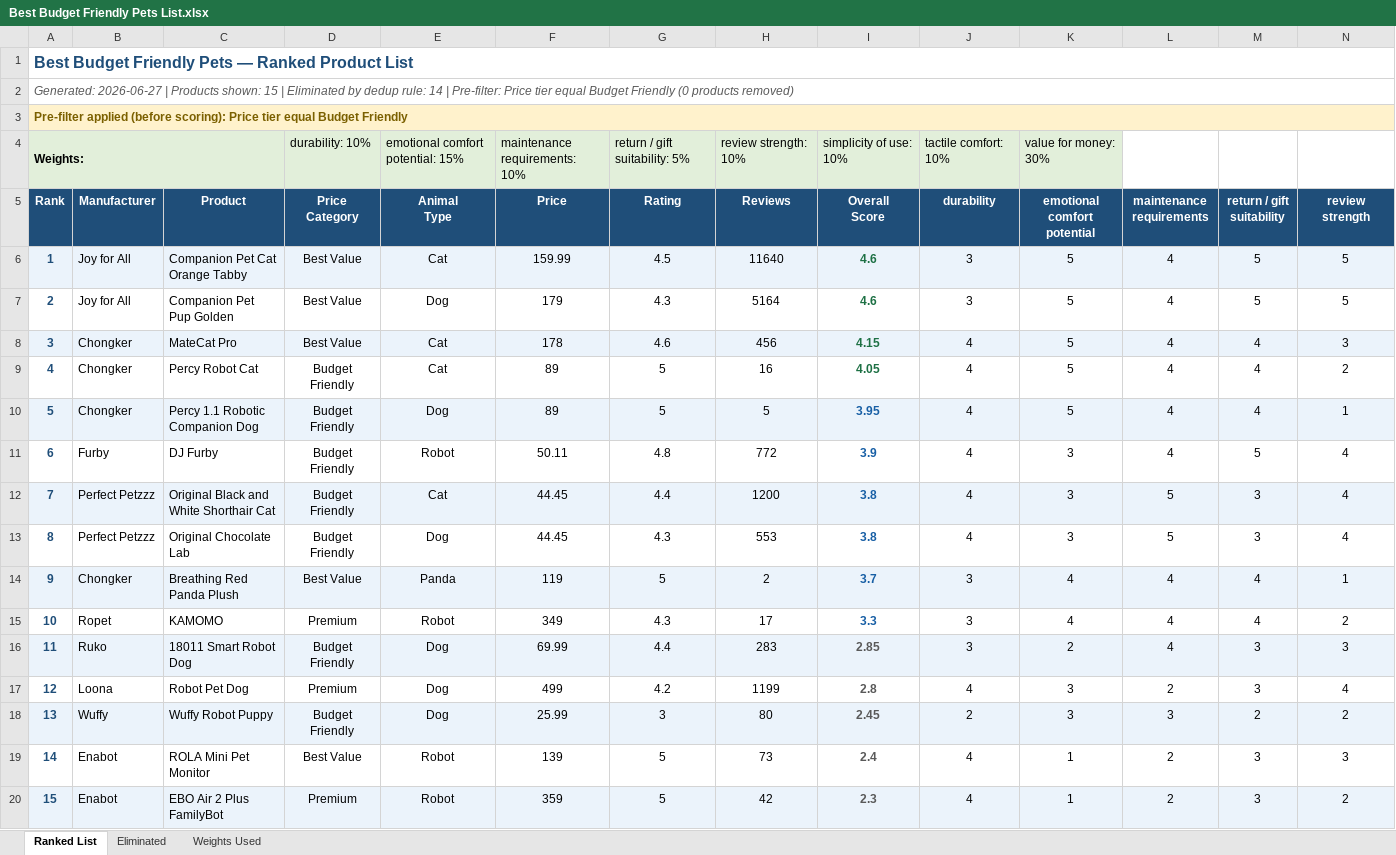
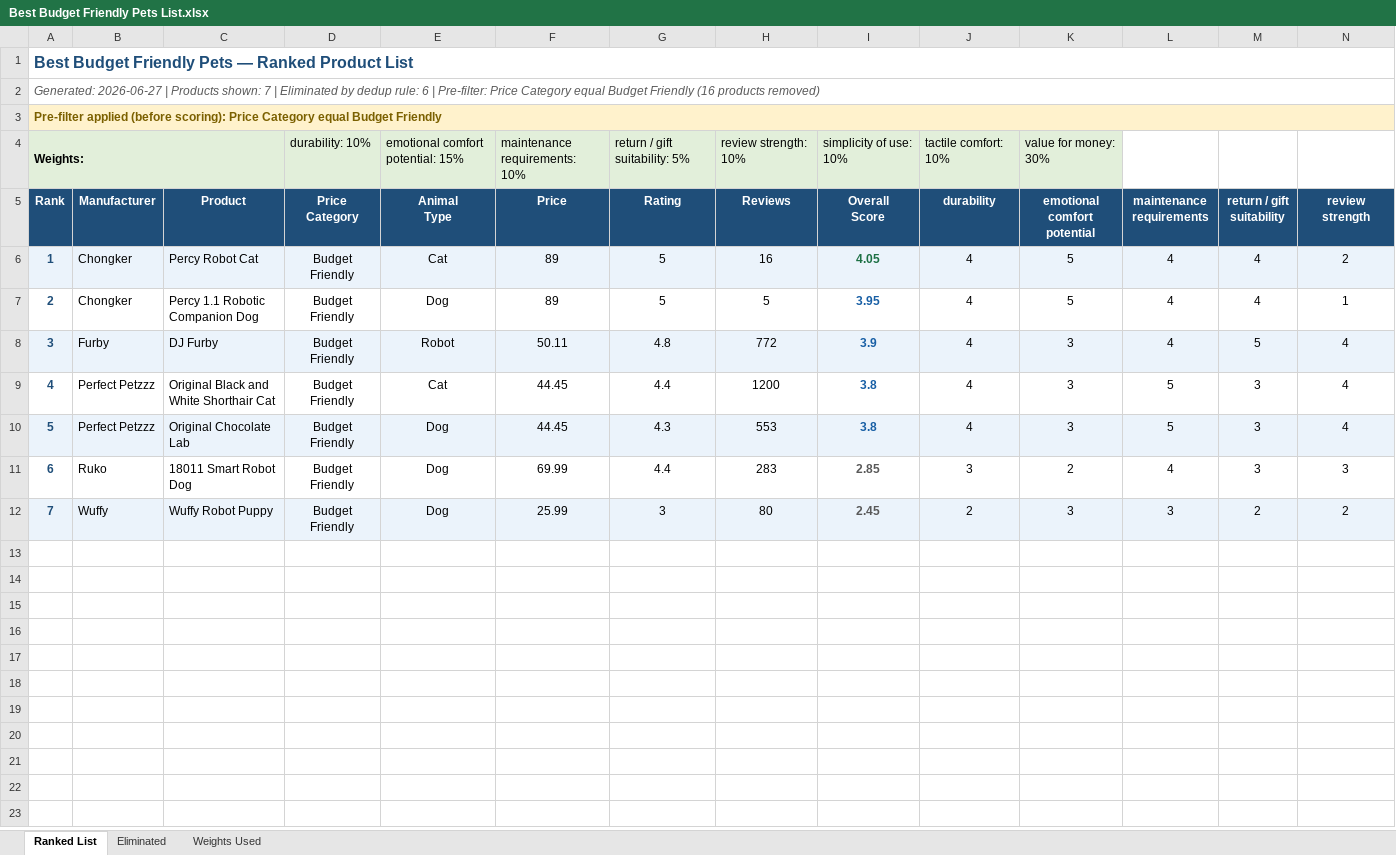
Before and after one commit to timsthomasson-cpu/Interactive-Pet-Marketplace, an Excel workbook: Documentation/Best For Lists/Best Budget Friendly Pets List.xlsx, sheet Ranked List, drawn as a sheet; only a part is shown; values as stored, in another font and other column widths than the file's, no borders; removed rows and columns are numbered as before the commit, all else as after; rows hold the shown columns only; the diff covers the shown part only; the diff names each change by its address in the sheet, - before the commit and + after, or states it on an @@ line.

Commit message:
Warm golden redesign, product images, layout cleanup

```diff
--- a/Documentation/Best For Lists/Best Budget Friendly Pets List.xlsx (sheet Ranked List)
+++ b/Documentation/Best For Lists/Best Budget Friendly Pets List.xlsx (sheet Ranked List)
@@ column A (Rank) renumbered between rows 2 and 12 @@
-row 6: 1 | Joy for All | Companion Pet Cat Orange Tabby | Best Value | Cat | 159.99 | 4.5 | 11640 | 4.6 | 3 | 5 | 4 | 5 | 5
-row 7: 2 | Joy for All | Companion Pet Pup Golden | Best Value | Dog | 179 | 4.3 | 5164 | 4.6 | 3 | 5 | 4 | 5 | 5
-row 8: 3 | Chongker | MateCat Pro | Best Value | Cat | 178 | 4.6 | 456 | 4.15 | 4 | 5 | 4 | 4 | 3
-A6:N6 fill: none
+A6:N6 fill: #EBF3FB
-A7:N7 fill: #EBF3FB
+A7:N7 fill: none
-A8:N8 fill: none
+A8:N8 fill: #EBF3FB
-A9:N9 fill: #EBF3FB
+A9:N9 fill: none
-A10:N10 fill: none
+A10:N10 fill: #EBF3FB
-row 14: 9 | Chongker | Breathing Red Panda Plush | Best Value | Panda | 119 | 5 | 2 | 3.7 | 3 | 4 | 4 | 4 | 1
-row 15: 10 | Ropet | KAMOMO | Premium | Robot | 349 | 4.3 | 17 | 3.3 | 3 | 4 | 4 | 4 | 2
-A11:N11 fill: #EBF3FB
+A11:N11 fill: none
-row 17: 12 | Loona | Robot Pet Dog | Premium | Dog | 499 | 4.2 | 1199 | 2.8 | 4 | 3 | 2 | 3 | 4
-row 19: 14 | Enabot | ROLA Mini Pet Monitor | Best Value | Robot | 139 | 5 | 73 | 2.4 | 4 | 1 | 2 | 3 | 3
-row 20: 15 | Enabot | EBO Air 2 Plus FamilyBot | Premium | Robot | 359 | 5 | 42 | 2.3 | 4 | 1 | 2 | 3 | 2
```
Also changed, not shown: cell formats elsewhere in this sheet, sheet Eliminated, sheet Weights Used, Documentation/Best For Lists/Best for Former Cat Owners List.xlsx, Documentation/Best For Lists/Best for Seniors Living Alone List.xlsx, 4 other files.
